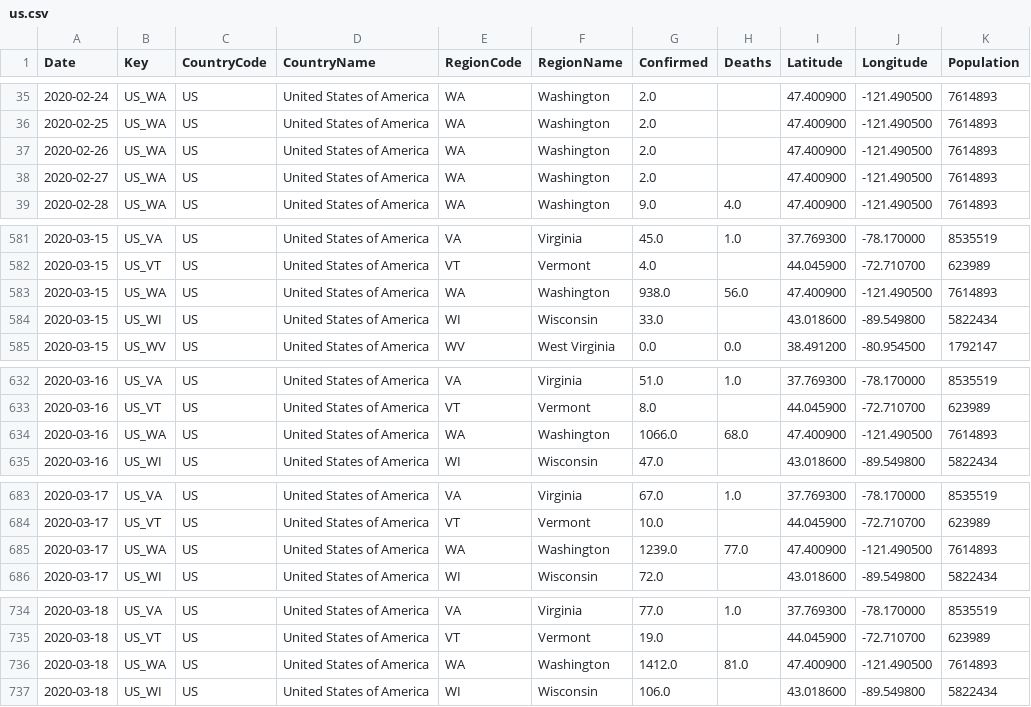
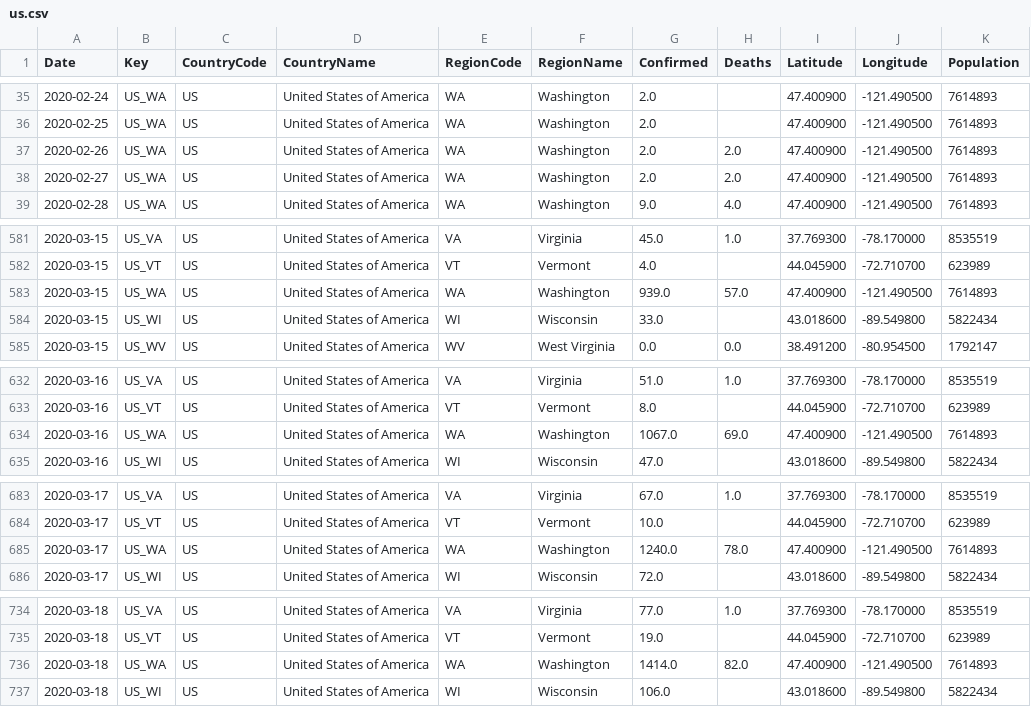
Before and after one commit to sfrias/data, a CSV file: us.csv, drawn as a sheet; only a part is shown, gaps mark what is left out; the diff covers the shown part only.

```diff
--- a/us.csv
+++ b/us.csv
@@ -36,4 +36,4 @@ Date,Key,CountryCode,CountryName,RegionCode,RegionName,Confirmed,Deaths,Latitude
 2020-02-25,US_WA,US,United States of America,WA,Washington,2.0,,47.400900,-121.490500,7614893
-2020-02-26,US_WA,US,United States of America,WA,Washington,2.0,,47.400900,-121.490500,7614893
-2020-02-27,US_WA,US,United States of America,WA,Washington,2.0,,47.400900,-121.490500,7614893
+2020-02-26,US_WA,US,United States of America,WA,Washington,2.0,2.0,47.400900,-121.490500,7614893
+2020-02-27,US_WA,US,United States of America,WA,Washington,2.0,2.0,47.400900,-121.490500,7614893
 2020-02-28,US_WA,US,United States of America,WA,Washington,9.0,4.0,47.400900,-121.490500,7614893
@@ -582,3 +582,3 @@ Date,Key,CountryCode,CountryName,RegionCode,RegionName,Confirmed,Deaths,Latitude
 2020-03-15,US_VT,US,United States of America,VT,Vermont,4.0,,44.045900,-72.710700,623989
-2020-03-15,US_WA,US,United States of America,WA,Washington,938.0,56.0,47.400900,-121.490500,7614893
+2020-03-15,US_WA,US,United States of America,WA,Washington,939.0,57.0,47.400900,-121.490500,7614893
 2020-03-15,US_WI,US,United States of America,WI,Wisconsin,33.0,,43.018600,-89.549800,5822434
@@ -633,3 +633,3 @@ Date,Key,CountryCode,CountryName,RegionCode,RegionName,Confirmed,Deaths,Latitude
 2020-03-16,US_VT,US,United States of America,VT,Vermont,8.0,,44.045900,-72.710700,623989
-2020-03-16,US_WA,US,United States of America,WA,Washington,1066.0,68.0,47.400900,-121.490500,7614893
+2020-03-16,US_WA,US,United States of America,WA,Washington,1067.0,69.0,47.400900,-121.490500,7614893
 2020-03-16,US_WI,US,United States of America,WI,Wisconsin,47.0,,43.018600,-89.549800,5822434
@@ -684,3 +684,3 @@ Date,Key,CountryCode,CountryName,RegionCode,RegionName,Confirmed,Deaths,Latitude
 2020-03-17,US_VT,US,United States of America,VT,Vermont,10.0,,44.045900,-72.710700,623989
-2020-03-17,US_WA,US,United States of America,WA,Washington,1239.0,77.0,47.400900,-121.490500,7614893
+2020-03-17,US_WA,US,United States of America,WA,Washington,1240.0,78.0,47.400900,-121.490500,7614893
 2020-03-17,US_WI,US,United States of America,WI,Wisconsin,72.0,,43.018600,-89.549800,5822434
@@ -735,3 +735,3 @@ Date,Key,CountryCode,CountryName,RegionCode,RegionName,Confirmed,Deaths,Latitude
 2020-03-18,US_VT,US,United States of America,VT,Vermont,19.0,,44.045900,-72.710700,623989
-2020-03-18,US_WA,US,United States of America,WA,Washington,1412.0,81.0,47.400900,-121.490500,7614893
+2020-03-18,US_WA,US,United States of America,WA,Washington,1414.0,82.0,47.400900,-121.490500,7614893
 2020-03-18,US_WI,US,United States of America,WI,Wisconsin,106.0,,43.018600,-89.549800,5822434
```
Also changed, not shown: 80 edited cells elsewhere in this file, china.csv, cn.csv, 28 other files.
